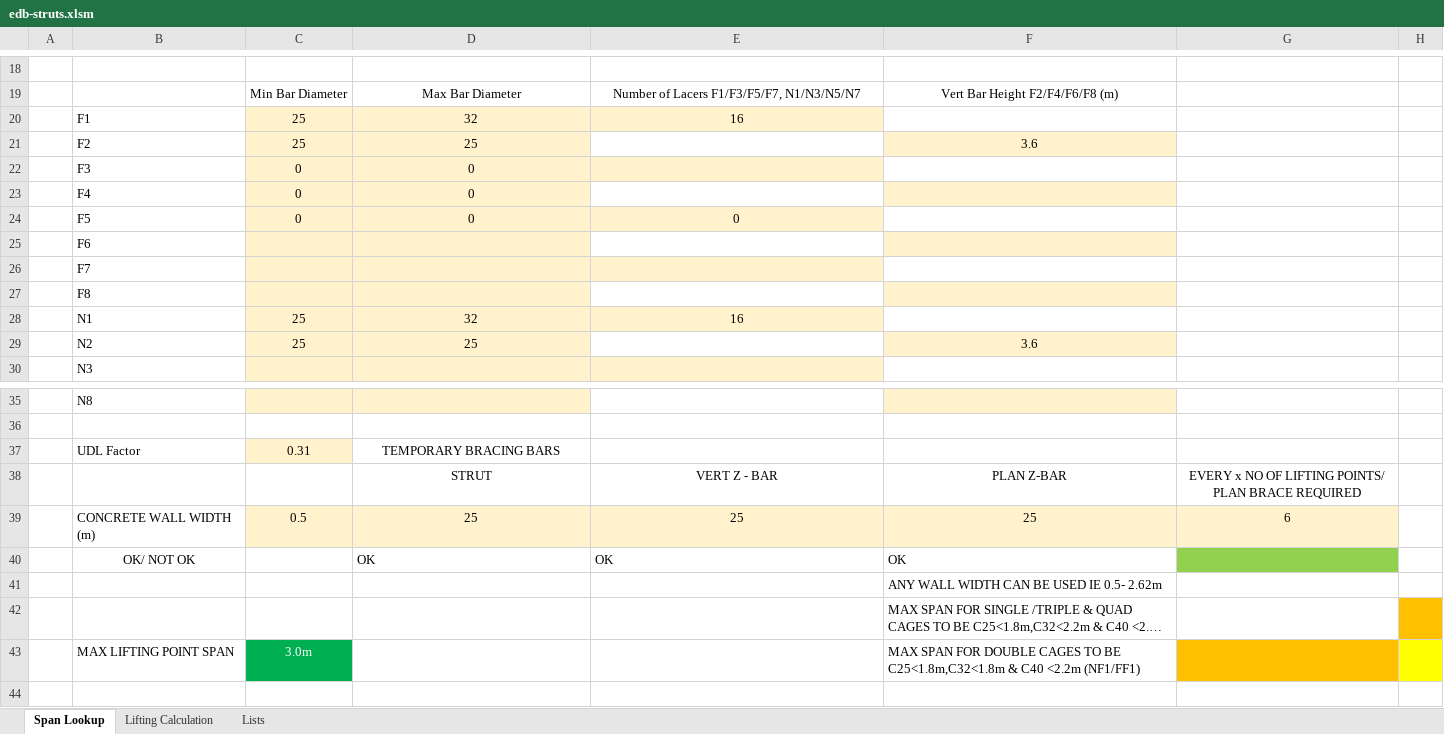
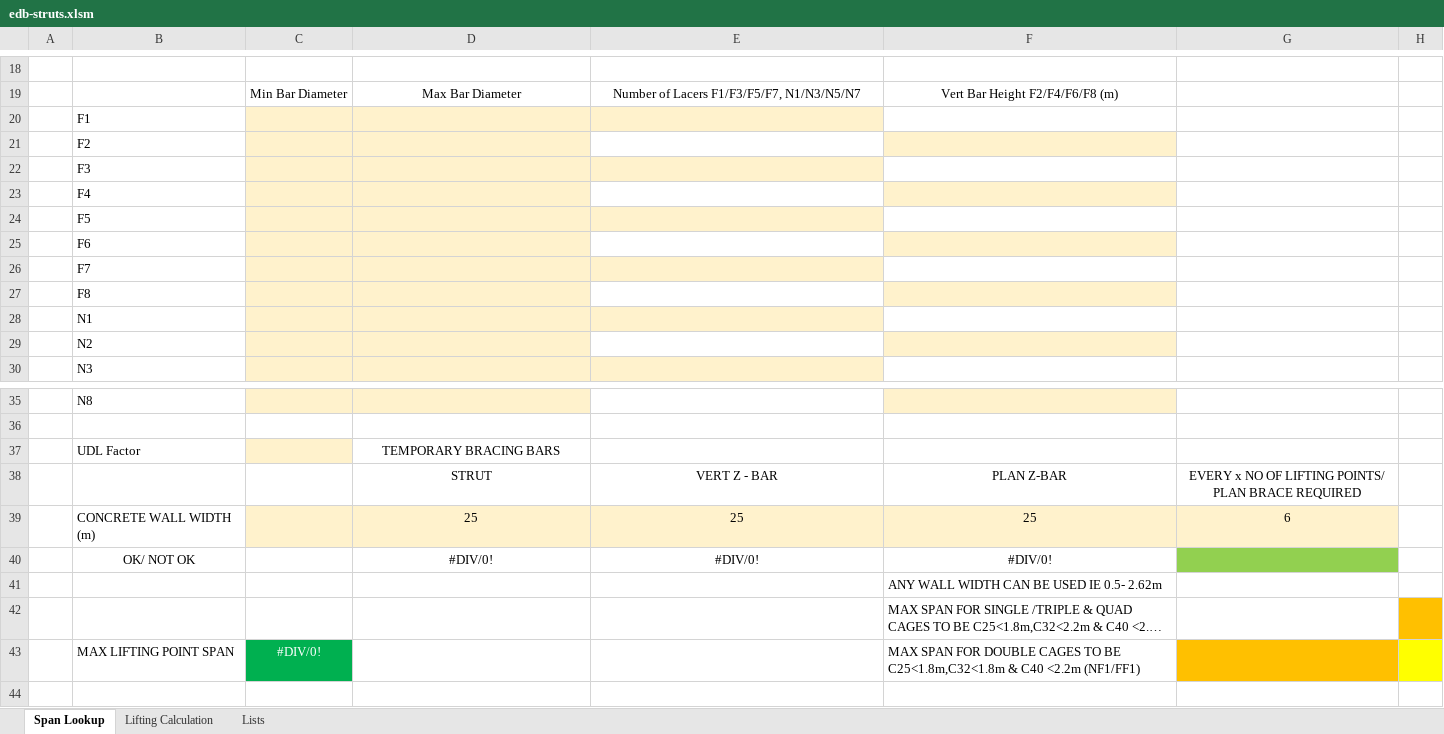
Before and after one commit to Asinha145/avonmouth-cage-lab, an Excel workbook: templates/edb-struts.xlsm, sheet Span Lookup, drawn as a sheet; only a part is shown, gaps mark what is left out; long unchanged cells end in …; values as stored, in another font and other column widths than the file's, no borders; charts and pictures and conditional formats not drawn; the diff names each change by its address in the sheet, - before the commit and + after, or states it on an @@ line.

```diff
--- a/templates/edb-struts.xlsm (sheet Span Lookup)
+++ b/templates/edb-struts.xlsm (sheet Span Lookup)
-C20:C21: 25
+C20:C21: (empty)
-D20: 32
+D20: (empty)
-E20: 16
+E20: (empty)
-D21: 25
+D21: (empty)
-F21: 3.6
+F21: (empty)
-C22:C24: 0
+C22:C24: (empty)
-D22:D24: 0
+D22:D24: (empty)
-E24: 0
+E24: (empty)
-C28:C29: 25
+C28:C29: (empty)
-D28: 32
+D28: (empty)
-E28: 16
+E28: (empty)
-D29: 25
+D29: (empty)
-F29: 3.6
+F29: (empty)
-C37: 0.31
+C37: (empty)
-C39: 0.5
+C39: (empty)
-D40: OK
+D40: #DIV/0!
-D40:F40 alignment: left
+D40:F40 alignment: center
-E40: OK
+E40: #DIV/0!
-F40: OK
+F40: #DIV/0!
-C43: 3.0m
+C43: #DIV/0!
```
Also changed, not shown: sheet Lifting Calculation, templates/edb-ubars.xlsm, 2 other files.
